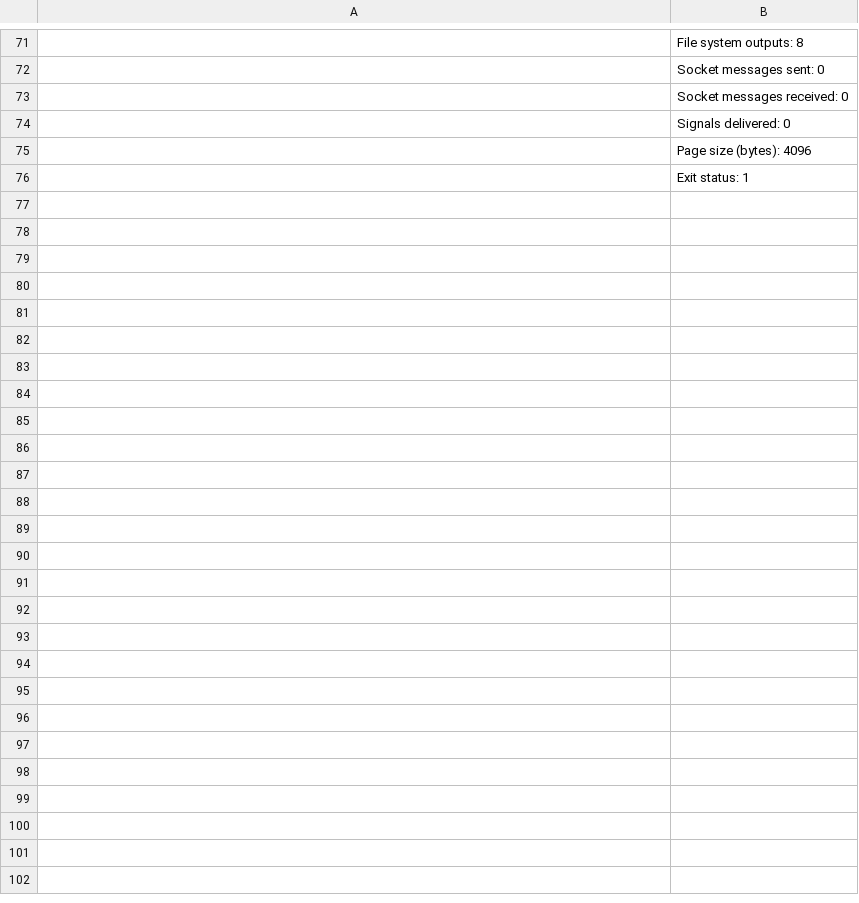
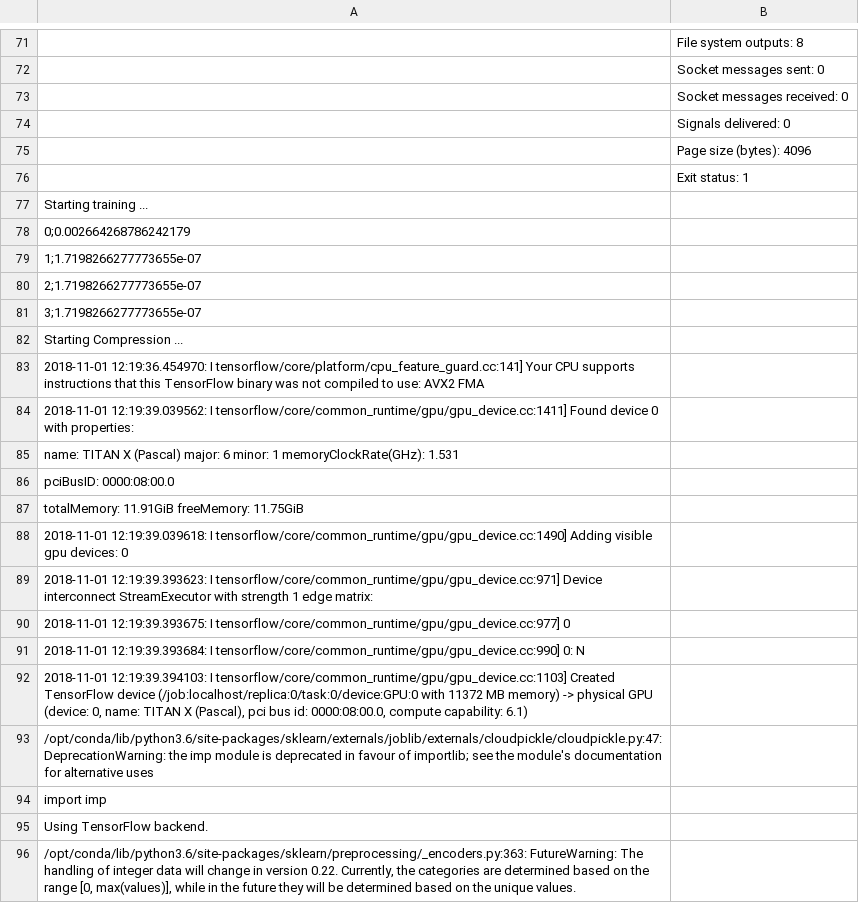
Before and after one commit to mohit1997/DeepZip, a CSV file: data/logs_data/xor20/FC.log.csv, drawn as a sheet; only a part is shown, gaps mark what is left out; the diff covers the shown part only; the diff names each change by its address in the sheet, - before the commit and + after, or states it on an @@ line.

```diff
--- a/data/logs_data/xor20/FC.log.csv
+++ b/data/logs_data/xor20/FC.log.csv
+row 77: Starting training ...
+row 78: 0;0.002664268786242179
+row 79: 1;1.7198266277773655e-07
+row 80: 2;1.7198266277773655e-07
+row 81: 3;1.7198266277773655e-07
+row 82: Starting Compression ...
+row 83: 2018-11-01 12:19:36.454970: I tensorflow/core/platform/cpu_feature_guard.cc:141] Your CPU supports instructions that this TensorFlow binary was not compiled to use: AVX2 FMA
+row 84: 2018-11-01 12:19:39.039562: I tensorflow/core/common_runtime/gpu/gpu_device.cc:1411] Found device 0 with properties:
+row 85: name: TITAN X (Pascal) major: 6 minor: 1 memoryClockRate(GHz): 1.531
+row 86: pciBusID: 0000:08:00.0
+row 87: totalMemory: 11.91GiB freeMemory: 11.75GiB
+row 88: 2018-11-01 12:19:39.039618: I tensorflow/core/common_runtime/gpu/gpu_device.cc:1490] Adding visible gpu devices: 0
+row 89: 2018-11-01 12:19:39.393623: I tensorflow/core/common_runtime/gpu/gpu_device.cc:971] Device interconnect StreamExecutor with strength 1 edge matrix:
+row 90: 2018-11-01 12:19:39.393675: I tensorflow/core/common_runtime/gpu/gpu_device.cc:977] 0
+row 91: 2018-11-01 12:19:39.393684: I tensorflow/core/common_runtime/gpu/gpu_device.cc:990] 0: N
+row 92: 2018-11-01 12:19:39.394103: I tensorflow/core/common_runtime/gpu/gpu_device.cc:1103] Created TensorFlow device (/job:localhost/replica:0/task:0/device:GPU:0 with 11372 MB memory) -> physical GPU (device: 0, name: TITAN X (Pascal), pci bus id: 0000:08:00.0, compute capability: 6.1)
+row 93: /opt/conda/lib/python3.6/site-packages/sklearn/externals/joblib/externals/cloudpickle/cloudpickle.py:47: DeprecationWarning: the imp module is deprecated in favour of importlib; see the module's documentation for alternative uses
+row 94: import imp
+row 95: Using TensorFlow backend.
+row 96: /opt/conda/lib/python3.6/site-packages/sklearn/preprocessing/_encoders.py:363: FutureWarning: The handling of integer data will change in version 0.22. Currently, the categories are determined based on the range [0, max(values)], while in the future they will be determined based on the unique values.
```
Also changed, not shown: 64 added rows elsewhere in this file, data/logs_data/iid_p10.1/FC.log.csv, data/logs_data/text8/FC.log.csv, 35 other files.
